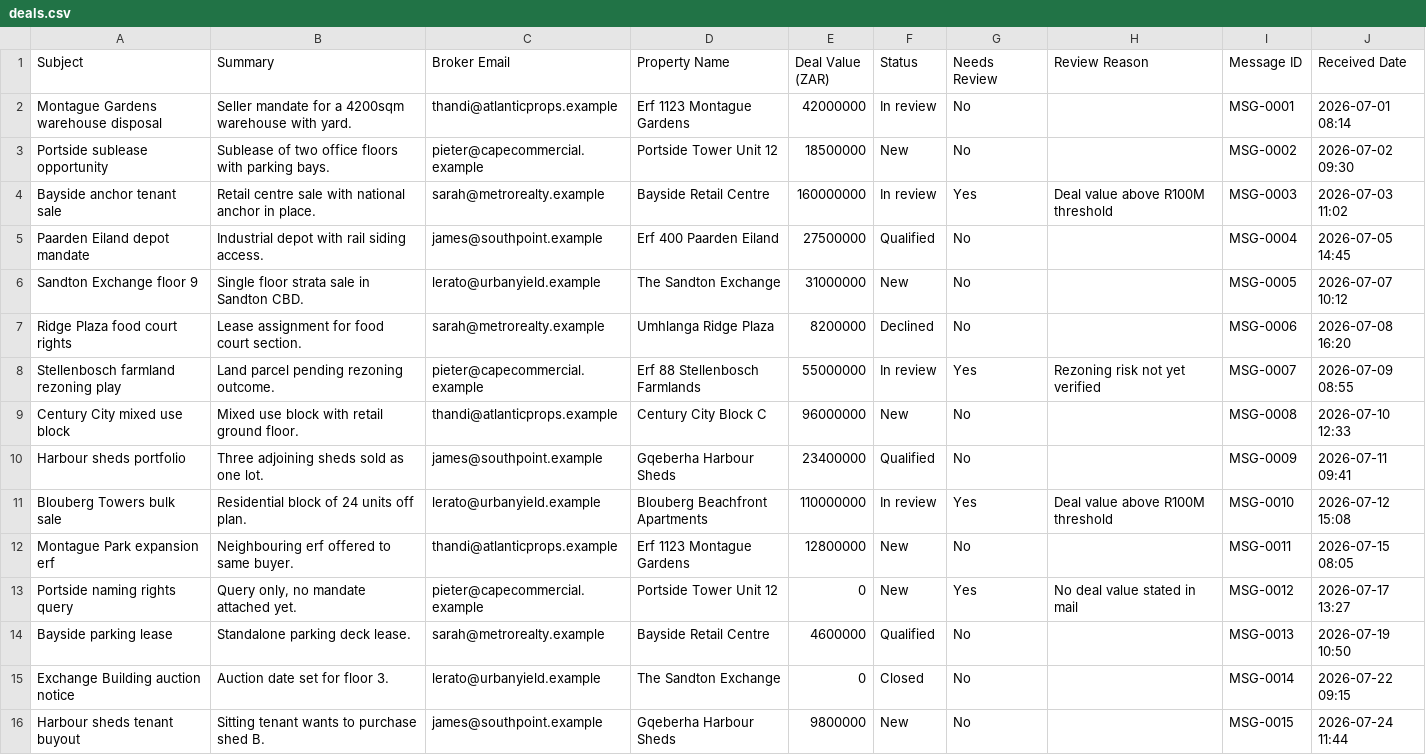
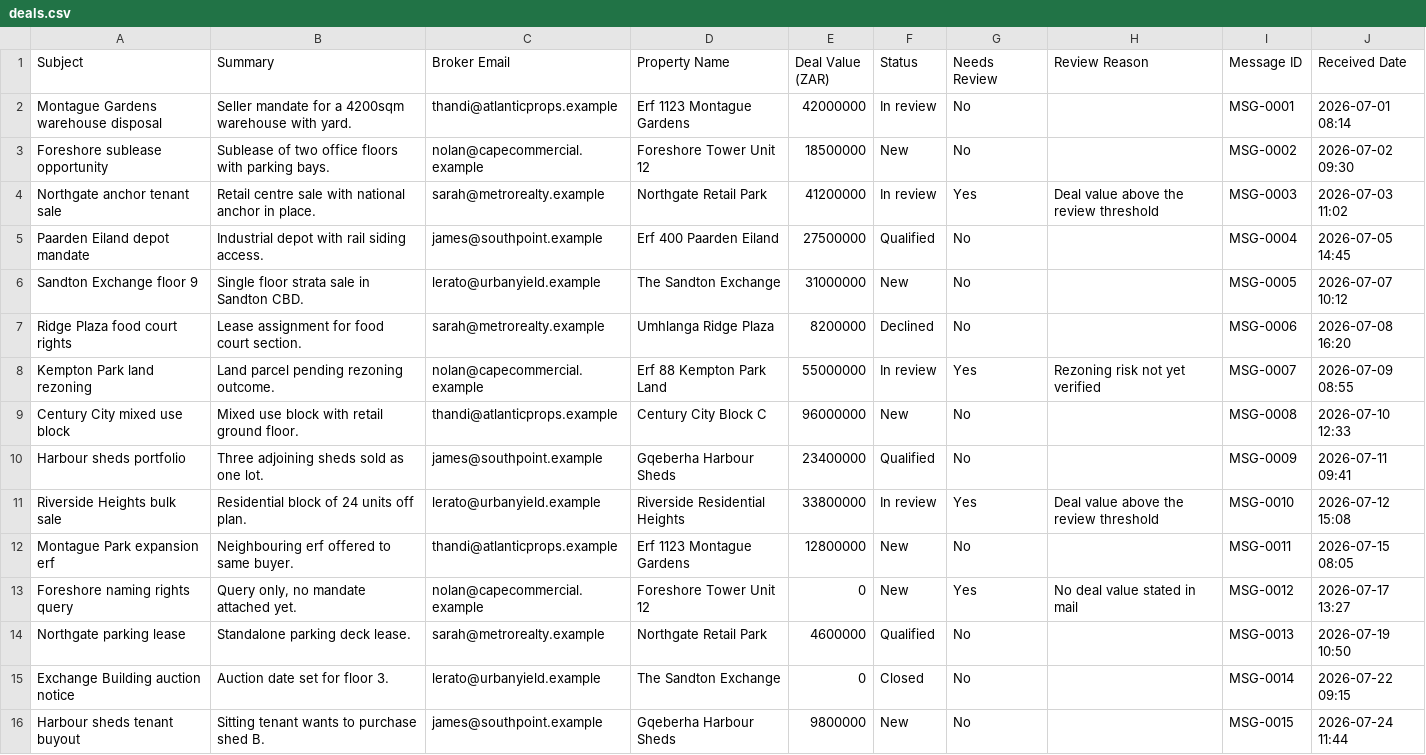
Before and after one commit to ruan-grobler/dealflow-sql, a CSV file: data/deals.csv, drawn as a sheet.

```diff
--- a/data/deals.csv
+++ b/data/deals.csv
@@ -2,4 +2,4 @@ Subject,Summary,Broker Email,Property Name,Deal Value (ZAR),Status,Needs Review,
 Montague Gardens warehouse disposal,Seller mandate for a 4200sqm warehouse with yard.,thandi@atlanticprops.example,Erf 1123 Montague Gardens,42000000,In review,No,,MSG-0001,2026-07-01 08:14
-Portside sublease opportunity,Sublease of two office floors with parking bays.,pieter@capecommercial.example,Portside Tower Unit 12,18500000,New,No,,MSG-0002,2026-07-02 09:30
-Bayside anchor tenant sale,Retail centre sale with national anchor in place.,sarah@metrorealty.example,Bayside Retail Centre,160000000,In review,Yes,Deal value above R100M threshold,MSG-0003,2026-07-03 11:02
+Foreshore sublease opportunity,Sublease of two office floors with parking bays.,nolan@capecommercial.example,Foreshore Tower Unit 12,18500000,New,No,,MSG-0002,2026-07-02 09:30
+Northgate anchor tenant sale,Retail centre sale with national anchor in place.,sarah@metrorealty.example,Northgate Retail Park,41200000,In review,Yes,Deal value above the review threshold,MSG-0003,2026-07-03 11:02
 Paarden Eiland depot mandate,Industrial depot with rail siding access.,james@southpoint.example,Erf 400 Paarden Eiland,27500000,Qualified,No,,MSG-0004,2026-07-05 14:45
@@ -7,9 +7,9 @@ Sandton Exchange floor 9,Single floor strata sale in Sandton CBD.,lerato@urbanyi
 Ridge Plaza food court rights,Lease assignment for food court section.,sarah@metrorealty.example,Umhlanga Ridge Plaza,8200000,Declined,No,,MSG-0006,2026-07-08 16:20
-Stellenbosch farmland rezoning play,Land parcel pending rezoning outcome.,pieter@capecommercial.example,Erf 88 Stellenbosch Farmlands,55000000,In review,Yes,Rezoning risk not yet verified,MSG-0007,2026-07-09 08:55
+Kempton Park land rezoning,Land parcel pending rezoning outcome.,nolan@capecommercial.example,Erf 88 Kempton Park Land,55000000,In review,Yes,Rezoning risk not yet verified,MSG-0007,2026-07-09 08:55
 Century City mixed use block,Mixed use block with retail ground floor.,thandi@atlanticprops.example,Century City Block C,96000000,New,No,,MSG-0008,2026-07-10 12:33
 Harbour sheds portfolio,Three adjoining sheds sold as one lot.,james@southpoint.example,Gqeberha Harbour Sheds,23400000,Qualified,No,,MSG-0009,2026-07-11 09:41
-Blouberg Towers bulk sale,Residential block of 24 units off plan.,lerato@urbanyield.example,Blouberg Beachfront Apartments,110000000,In review,Yes,Deal value above R100M threshold,MSG-0010,2026-07-12 15:08
+Riverside Heights bulk sale,Residential block of 24 units off plan.,lerato@urbanyield.example,Riverside Residential Heights,33800000,In review,Yes,Deal value above the review threshold,MSG-0010,2026-07-12 15:08
 Montague Park expansion erf,Neighbouring erf offered to same buyer.,thandi@atlanticprops.example,Erf 1123 Montague Gardens,12800000,New,No,,MSG-0011,2026-07-15 08:05
-Portside naming rights query,"Query only, no mandate attached yet.",pieter@capecommercial.example,Portside Tower Unit 12,0,New,Yes,No deal value stated in mail,MSG-0012,2026-07-17 13:27
-Bayside parking lease,Standalone parking deck lease.,sarah@metrorealty.example,Bayside Retail Centre,4600000,Qualified,No,,MSG-0013,2026-07-19 10:50
+Foreshore naming rights query,"Query only, no mandate attached yet.",nolan@capecommercial.example,Foreshore Tower Unit 12,0,New,Yes,No deal value stated in mail,MSG-0012,2026-07-17 13:27
+Northgate parking lease,Standalone parking deck lease.,sarah@metrorealty.example,Northgate Retail Park,4600000,Qualified,No,,MSG-0013,2026-07-19 10:50
 Exchange Building auction notice,Auction date set for floor 3.,lerato@urbanyield.example,The Sandton Exchange,0,Closed,No,,MSG-0014,2026-07-22 09:15
```
Also changed, not shown: data/brokers.csv, data/properties.csv, 5 other files.
